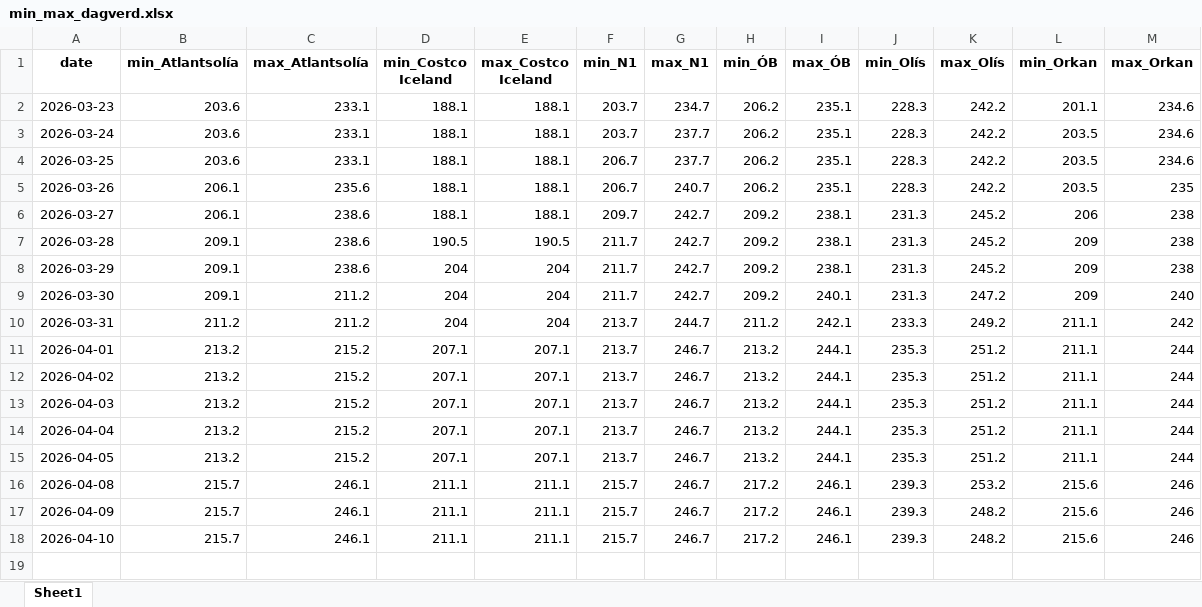
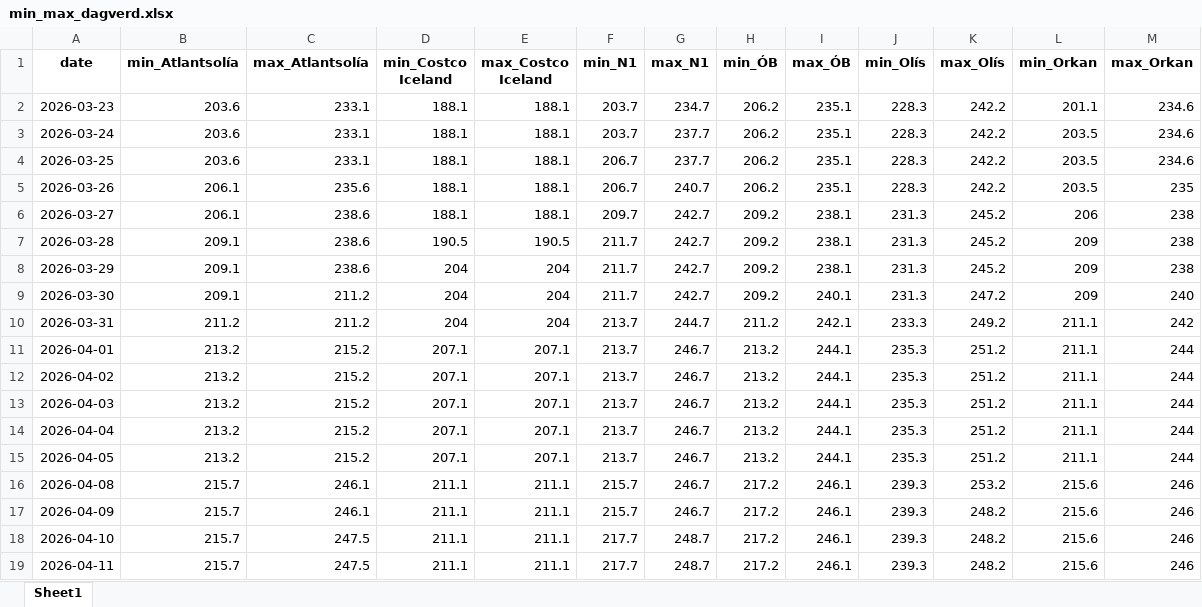
Before and after one commit to asi-hag/gasverkefni, an Excel workbook: min_max_dagverd.xlsx, sheet Sheet1, drawn as a sheet; values as stored, in another font and other column widths than the file's, no borders; the diff names each change by its address in the sheet, - before the commit and + after, or states it on an @@ line.

```diff
--- a/min_max_dagverd.xlsx (sheet Sheet1)
+++ b/min_max_dagverd.xlsx (sheet Sheet1)
-C18 (max_Atlantsolía): 246.1
+C18 (max_Atlantsolía): 247.5
-F18 (min_N1): 215.7
+F18 (min_N1): 217.7
-G18 (max_N1): 246.7
+G18 (max_N1): 248.7
+row 19: 2026-04-11 | 215.7 | 247.5 | 211.1 | 211.1 | 217.7 | 248.7 | 217.2 | 246.1 | 239.3 | 248.2 | 215.6 | 246
```
Also changed, not shown: vikur_fra_2017.xlsx, 1 other file.
